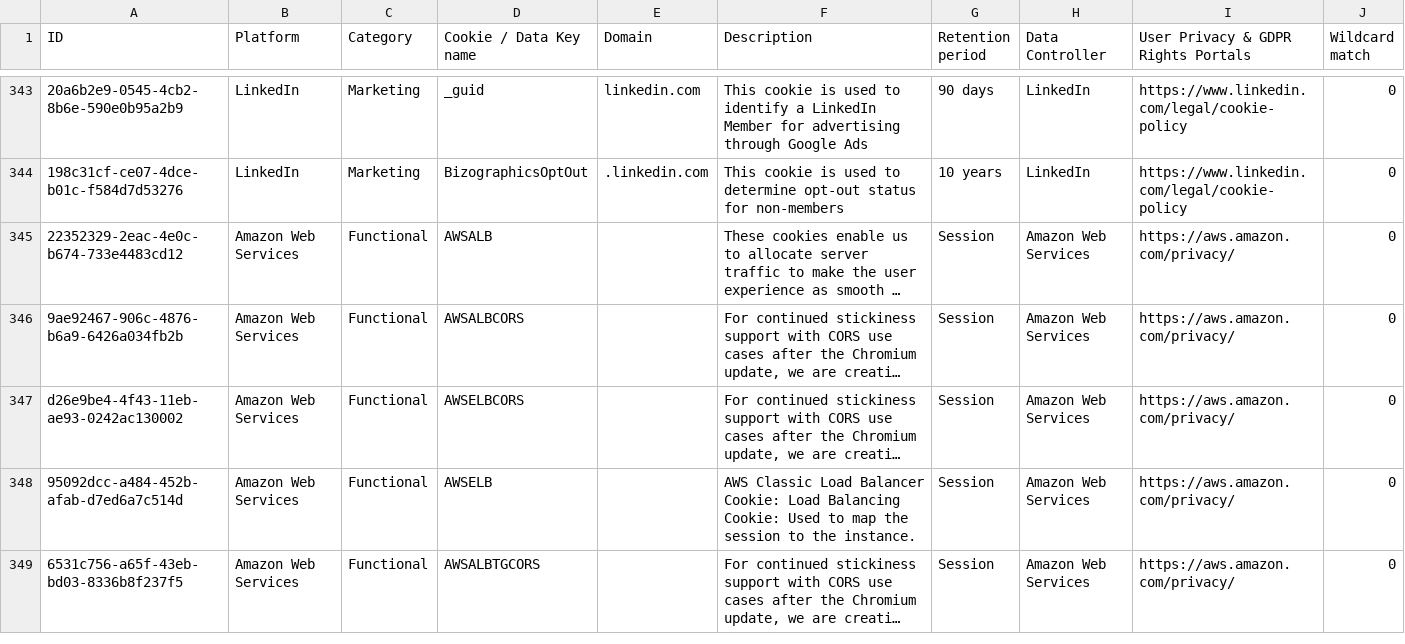
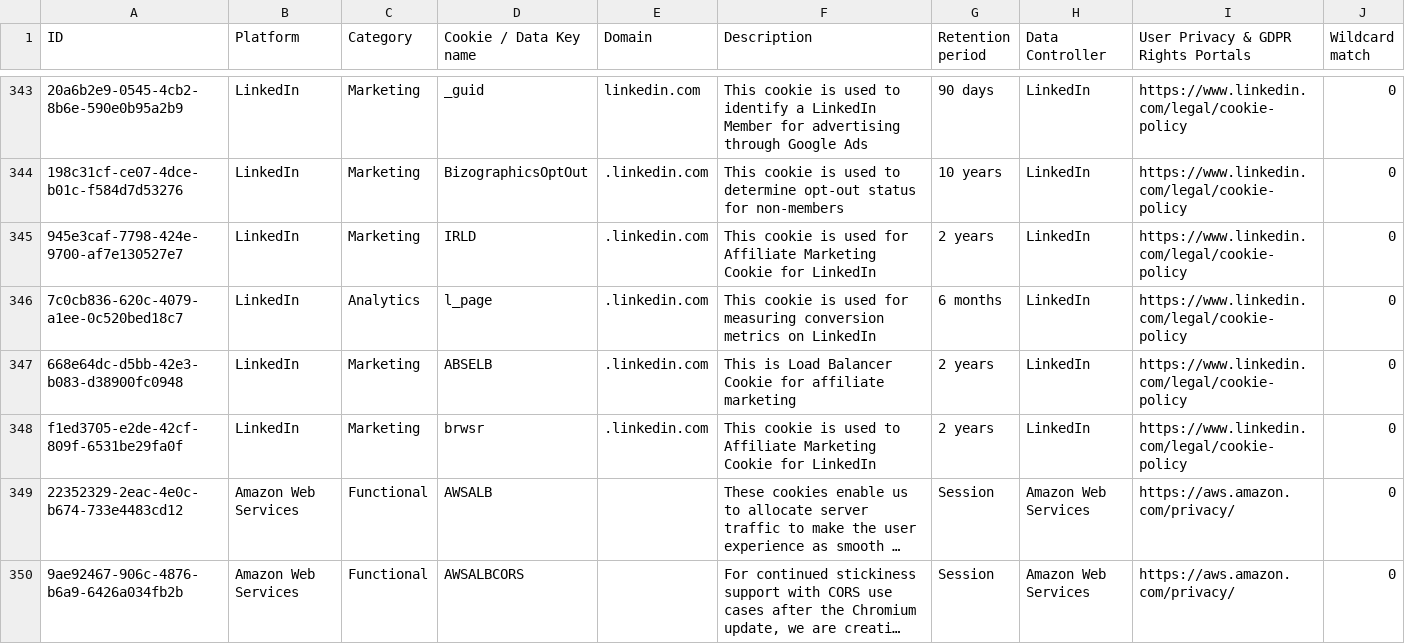
Before and after one commit to jkwakman/Open-Cookie-Database, a CSV file: open-cookie-database.csv, drawn as a sheet; only a part is shown, gaps mark what is left out; the shorter side is filled out with more unchanged rows; long unchanged cells end in …; the diff names each change by its address in the sheet, - before the commit and + after, or states it on an @@ line.

Commit message:
adding marketing affiliated cookies

```diff
--- a/open-cookie-database.csv
+++ b/open-cookie-database.csv
+row 345: 945e3caf-7798-424e-9700-af7e130527e7 | LinkedIn | Marketing | IRLD | .linkedin.com | This cookie is used for Affiliate Marketing Cookie for LinkedIn | 2 years | LinkedIn | https://www.linkedin.com/legal/cookie-policy | 0
+row 346: 7c0cb836-620c-4079-a1ee-0c520bed18c7 | LinkedIn | Analytics | l_page | .linkedin.com | This cookie is used for measuring conversion metrics on LinkedIn | 6 months | LinkedIn | https://www.linkedin.com/legal/cookie-policy | 0
+row 347: 668e64dc-d5bb-42e3-b083-d38900fc0948 | LinkedIn | Marketing | ABSELB | .linkedin.com | This is Load Balancer Cookie for affiliate marketing | 2 years | LinkedIn | https://www.linkedin.com/legal/cookie-policy | 0
+row 348: f1ed3705-e2de-42cf-809f-6531be29fa0f | LinkedIn | Marketing | brwsr | .linkedin.com | This cookie is used to Affiliate Marketing Cookie for LinkedIn | 2 years | LinkedIn | https://www.linkedin.com/legal/cookie-policy | 0
```
